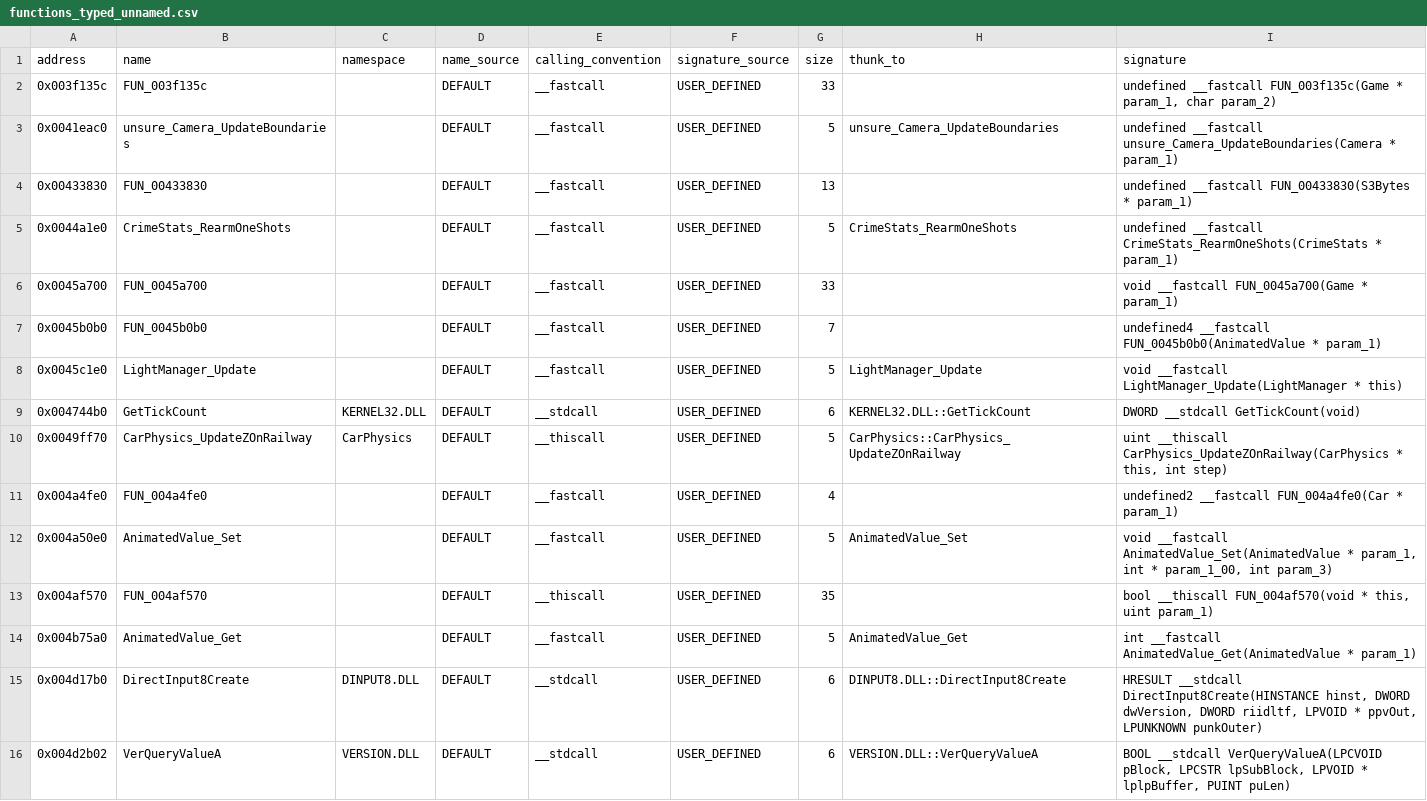
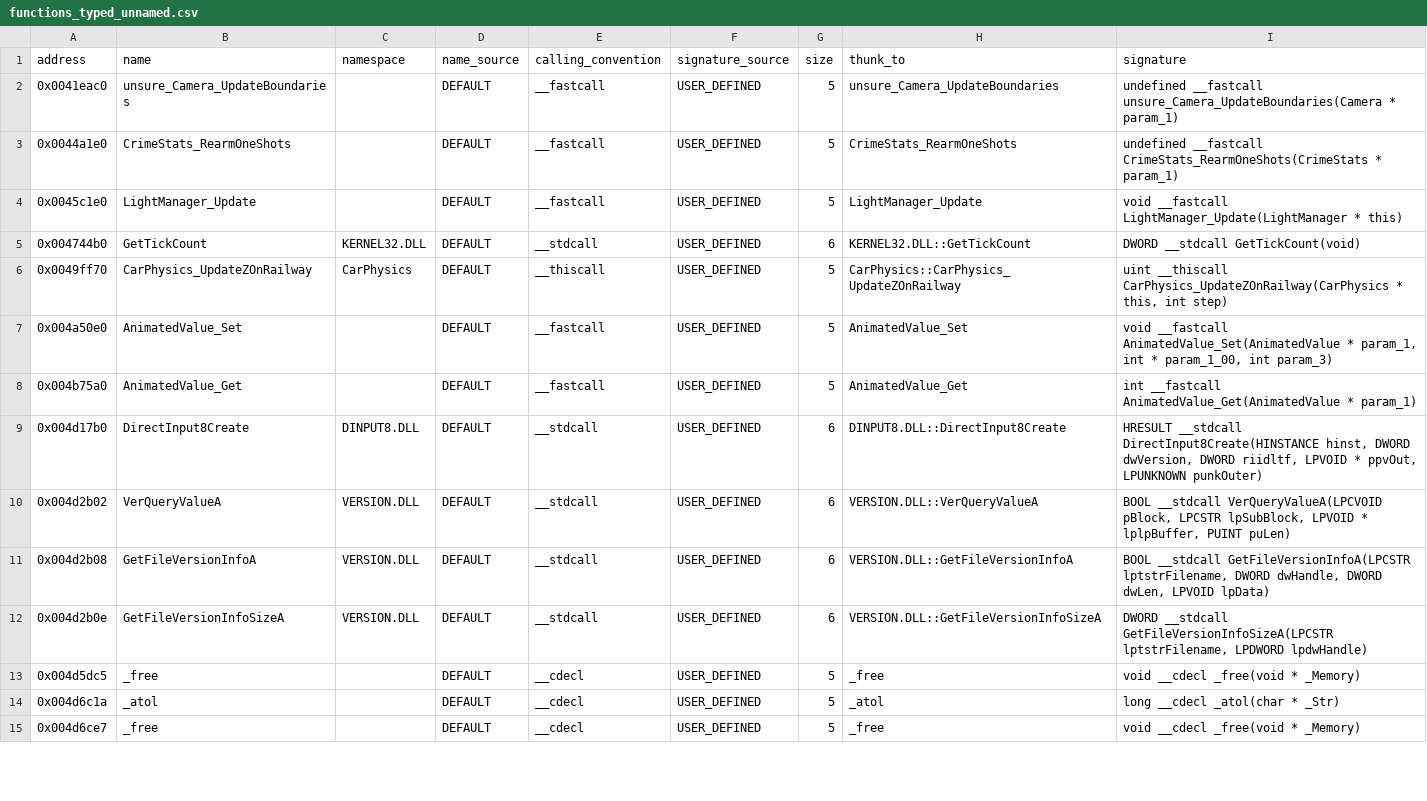
Before and after one commit to h0x91b/gta2-asm, a CSV file: re/functions_typed_unnamed.csv, drawn as a sheet; only a part is shown; the shorter side is filled out with more unchanged rows.

Commit message:
Name the last 271 FUN_ functions; document 11.44 Patch1144 code-cave hooks

```diff
--- a/re/functions_typed_unnamed.csv
+++ b/re/functions_typed_unnamed.csv
@@ -1,8 +1,4 @@
 address,name,namespace,name_source,calling_convention,signature_source,size,thunk_to,signature
-0x003f135c,FUN_003f135c,,DEFAULT,__fastcall,USER_DEFINED,33,,"undefined __fastcall FUN_003f135c(Game * param_1, char param_2)"
 0x0041eac0,unsure_Camera_UpdateBoundaries,,DEFAULT,__fastcall,USER_DEFINED,5,unsure_Camera_UpdateBoundaries,undefined __fastcall unsure_Camera_UpdateBoundaries(Camera * param_1)
-0x00433830,FUN_00433830,,DEFAULT,__fastcall,USER_DEFINED,13,,undefined __fastcall FUN_00433830(S3Bytes * param_1)
 0x0044a1e0,CrimeStats_RearmOneShots,,DEFAULT,__fastcall,USER_DEFINED,5,CrimeStats_RearmOneShots,undefined __fastcall CrimeStats_RearmOneShots(CrimeStats * param_1)
-0x0045a700,FUN_0045a700,,DEFAULT,__fastcall,USER_DEFINED,33,,void __fastcall FUN_0045a700(Game * param_1)
-0x0045b0b0,FUN_0045b0b0,,DEFAULT,__fastcall,USER_DEFINED,7,,undefined4 __fastcall FUN_0045b0b0(AnimatedValue * param_1)
 0x0045c1e0,LightManager_Update,,DEFAULT,__fastcall,USER_DEFINED,5,LightManager_Update,void __fastcall LightManager_Update(LightManager * this)
@@ -10,5 +6,3 @@ address,name,namespace,name_source,calling_convention,signature_source,size,thun
 0x0049ff70,CarPhysics_UpdateZOnRailway,CarPhysics,DEFAULT,__thiscall,USER_DEFINED,5,CarPhysics::CarPhysics_UpdateZOnRailway,"uint __thiscall CarPhysics_UpdateZOnRailway(CarPhysics * this, int step)"
-0x004a4fe0,FUN_004a4fe0,,DEFAULT,__fastcall,USER_DEFINED,4,,undefined2 __fastcall FUN_004a4fe0(Car * param_1)
 0x004a50e0,AnimatedValue_Set,,DEFAULT,__fastcall,USER_DEFINED,5,AnimatedValue_Set,"void __fastcall AnimatedValue_Set(AnimatedValue * param_1, int * param_1_00, int param_3)"
-0x004af570,FUN_004af570,,DEFAULT,__thiscall,USER_DEFINED,35,,"bool __thiscall FUN_004af570(void * this, uint param_1)"
 0x004b75a0,AnimatedValue_Get,,DEFAULT,__fastcall,USER_DEFINED,5,AnimatedValue_Get,int __fastcall AnimatedValue_Get(AnimatedValue * param_1)
```
Also changed, not shown: 11 other files.
